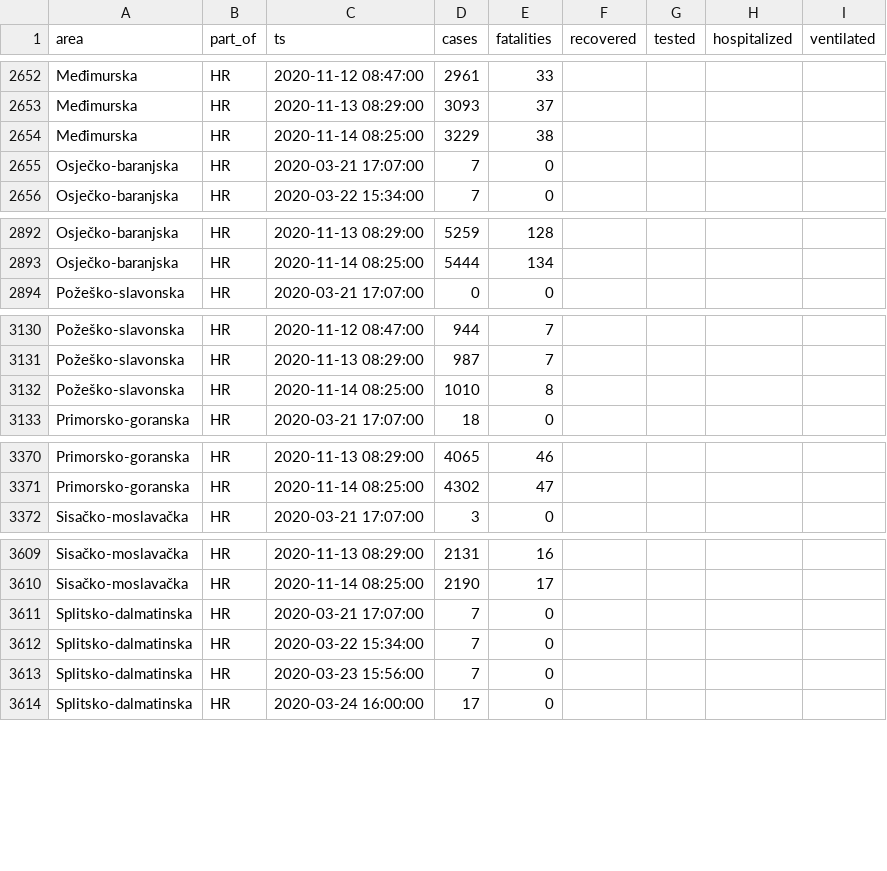
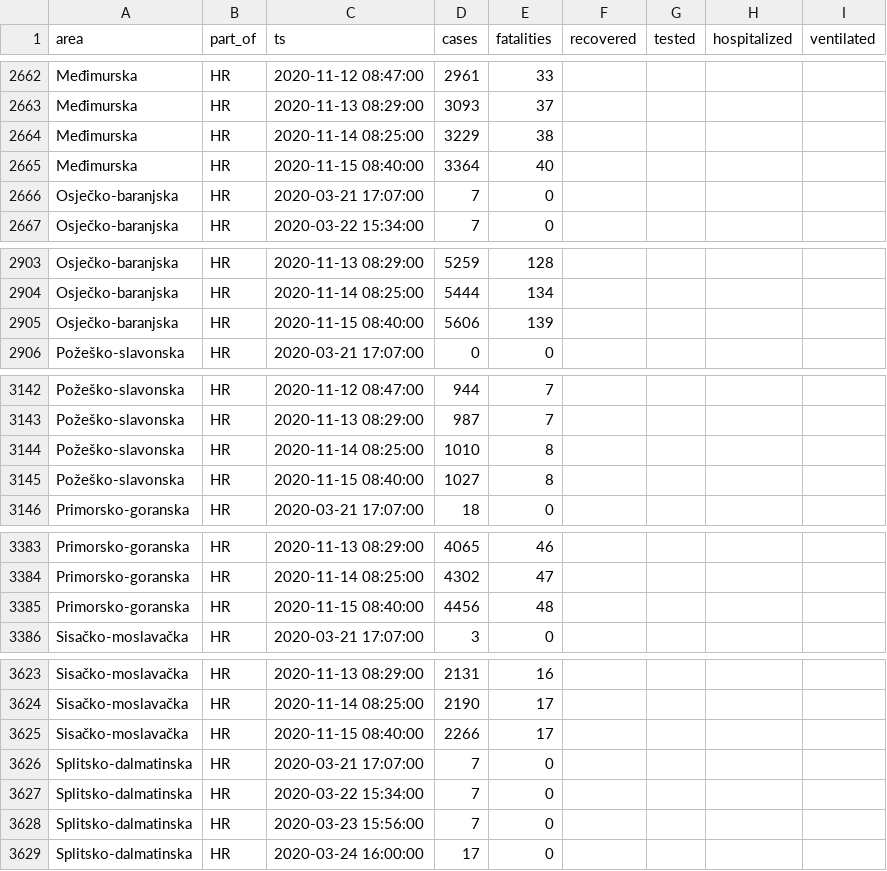
Before and after one commit to aleksandar-jovicic/COVID19-Croatia, a CSV file: data_hr.csv, drawn as a sheet; only a part is shown, gaps mark what is left out; the diff covers the shown part only; the diff names each change by its address in the sheet, - before the commit and + after, or states it on an @@ line.

```diff
--- a/data_hr.csv
+++ b/data_hr.csv
+row 2665: Međimurska | HR | 2020-11-15 08:40:00 | 3364 | 40
+row 2905: Osječko-baranjska | HR | 2020-11-15 08:40:00 | 5606 | 139
+row 3145: Požeško-slavonska | HR | 2020-11-15 08:40:00 | 1027 | 8
+row 3385: Primorsko-goranska | HR | 2020-11-15 08:40:00 | 4456 | 48
+row 3625: Sisačko-moslavačka | HR | 2020-11-15 08:40:00 | 2266 | 17
```
Also changed, not shown: 17 added rows elsewhere in this file, 1 other file.
